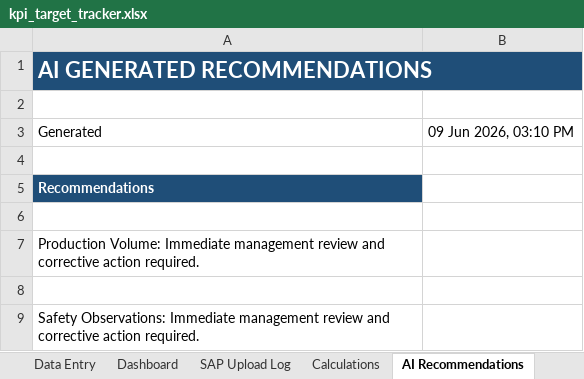
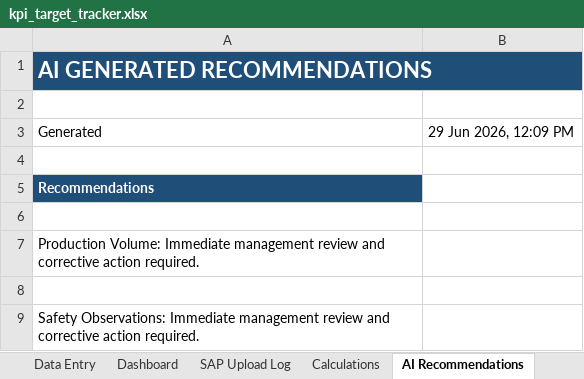
Before and after one commit to aniketjain2023a-ops/kpi-copilot, an Excel workbook: reports/kpi_target_tracker.xlsx, sheet AI Recommendations, drawn as a sheet; values as stored, in another font and other column widths than the file's, no borders; the diff names each change by its address in the sheet, - before the commit and + after, or states it on an @@ line.

```diff
--- a/reports/kpi_target_tracker.xlsx (sheet AI Recommendations)
+++ b/reports/kpi_target_tracker.xlsx (sheet AI Recommendations)
-B3: 09 Jun 2026, 03:10 PM
+B3: 29 Jun 2026, 12:09 PM
```
Also changed, not shown: sheet SAP Upload Log, sheet Calculations, sheet Data Entry, charts or pictures, 14 other files.
